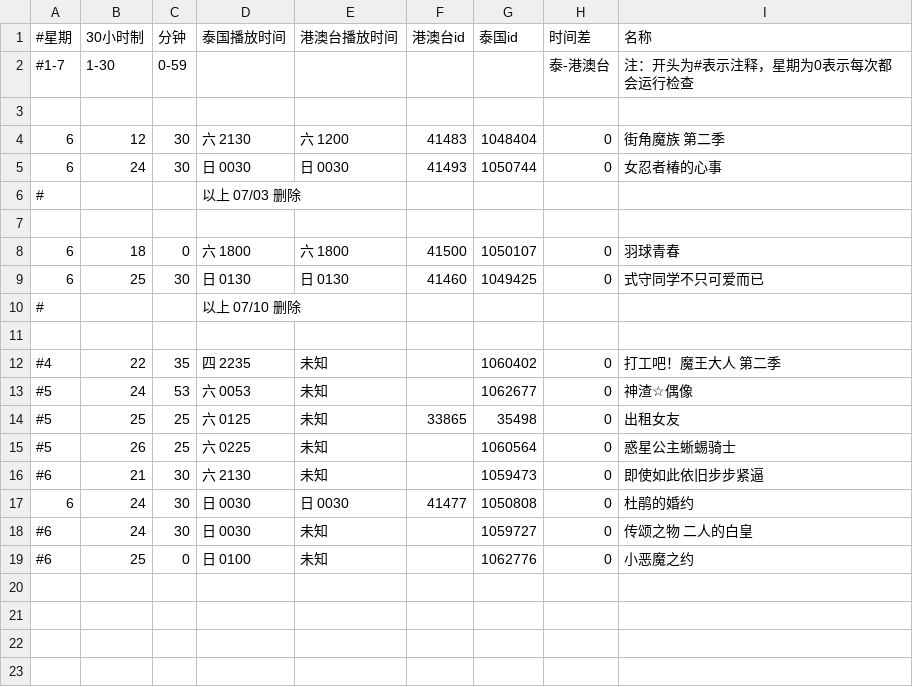
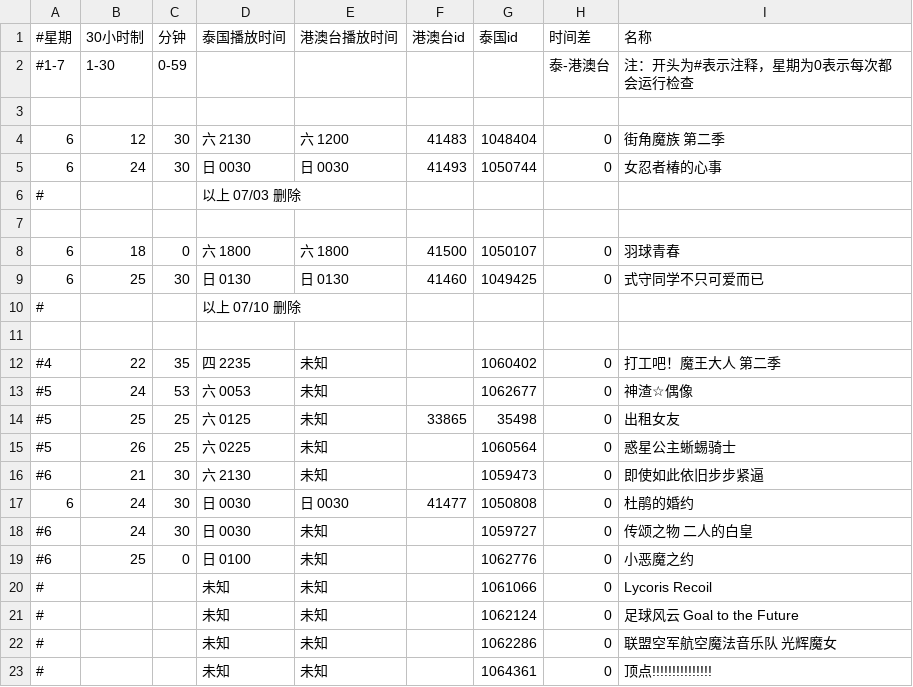
Before and after one commit to david082321/FurrySub, a CSV file: list.csv, drawn as a sheet.

Commit message:
Update list.csv

```diff
--- a/list.csv
+++ b/list.csv
@@ -19 +19,5 @@
 #6,25,0,日 0100,未知,,1062776,0,小恶魔之约
+#,,,未知,未知,,1061066,0,Lycoris Recoil
+#,,,未知,未知,,1062124,0,足球风云 Goal to the Future
+#,,,未知,未知,,1062286,0,联盟空军航空魔法音乐队 光辉魔女
+#,,,未知,未知,,1064361,0,顶点!!!!!!!!!!!!!!!
```
